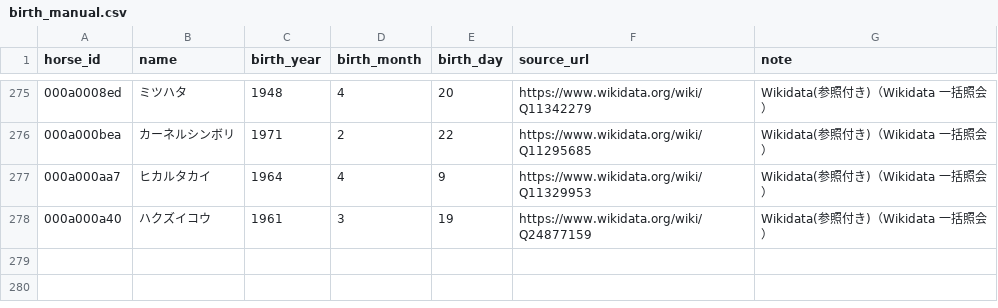
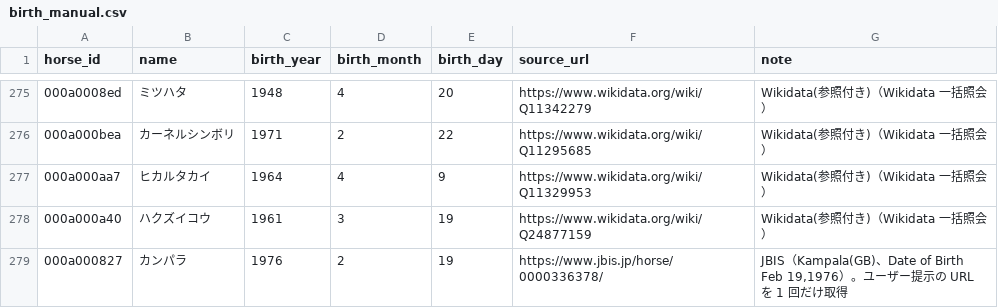
Before and after one commit to meguram/keiba-vpn, a CSV file: data/meta/dormello/birth_manual.csv, drawn as a sheet; only a part is shown, gaps mark what is left out.

```diff
--- a/data/meta/dormello/birth_manual.csv
+++ b/data/meta/dormello/birth_manual.csv
@@ -278 +278,2 @@ horse_id,name,birth_year,birth_month,birth_day,source_url,note
 000a000a40,ハクズイコウ,1961,3,19,https://www.wikidata.org/wiki/Q24877159,Wikidata(参照付き)（Wikidata 一括照会）
+000a000827,カンパラ,1976,2,19,https://www.jbis.jp/horse/0000336378/,"JBIS（Kampala(GB)、Date of Birth Feb 19,1976）。ユーザー提示の URL を 1 回だけ取得"
```
Also changed, not shown: 3 other files.
